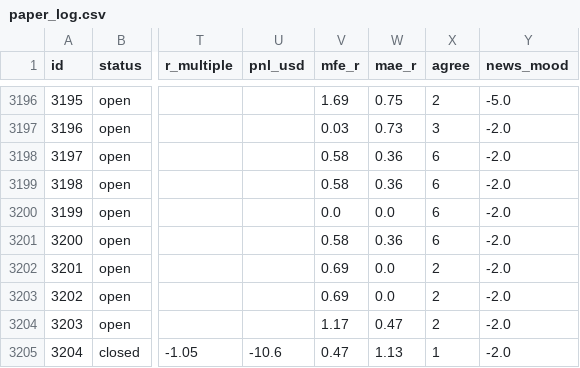
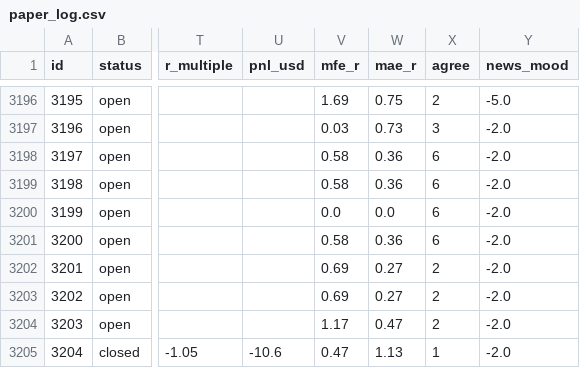
Before and after one commit to zeesshhhh/HHz, a CSV file: docs/paper_log.csv, drawn as a sheet; only a part is shown, gaps mark what is left out; the diff names each change by its address in the sheet, - before the commit and + after, or states it on an @@ line.

```diff
--- a/docs/paper_log.csv
+++ b/docs/paper_log.csv
-W3202:W3203 (mae_r): 0.0
+W3202:W3203 (mae_r): 0.27
```
Also changed, not shown: 2 other files.
